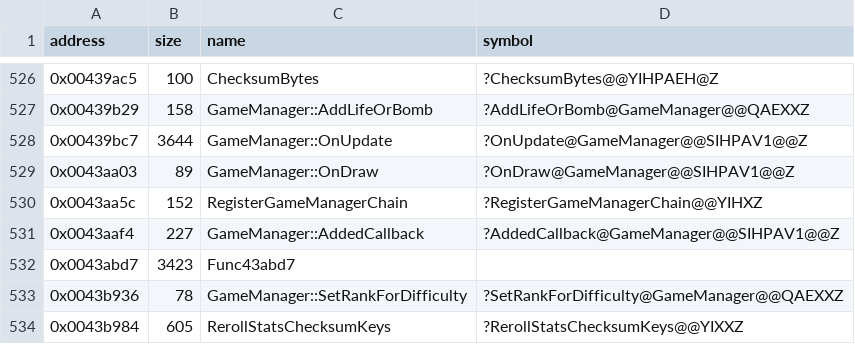
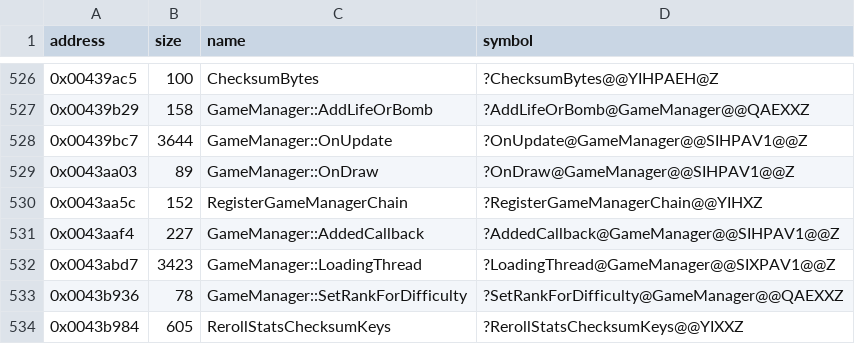
Before and after one commit to Cirno-Labs/th08, a CSV file: config/symbols.csv, drawn as a sheet; only a part is shown, gaps mark what is left out.

Commit message:
Decompile GameManager::AddedCallback (0x43aaf4)

```diff
--- a/config/symbols.csv
+++ b/config/symbols.csv
@@ -531,3 +531,3 @@ address,size,name,symbol
 0x0043aaf4,227,GameManager::AddedCallback,?AddedCallback@GameManager@@SIHPAV1@@Z
-0x0043abd7,3423,Func43abd7,
+0x0043abd7,3423,GameManager::LoadingThread,?LoadingThread@GameManager@@SIXPAV1@@Z
 0x0043b936,78,GameManager::SetRankForDifficulty,?SetRankForDifficulty@GameManager@@QAEXXZ
```
Also changed, not shown: 3 other files.
